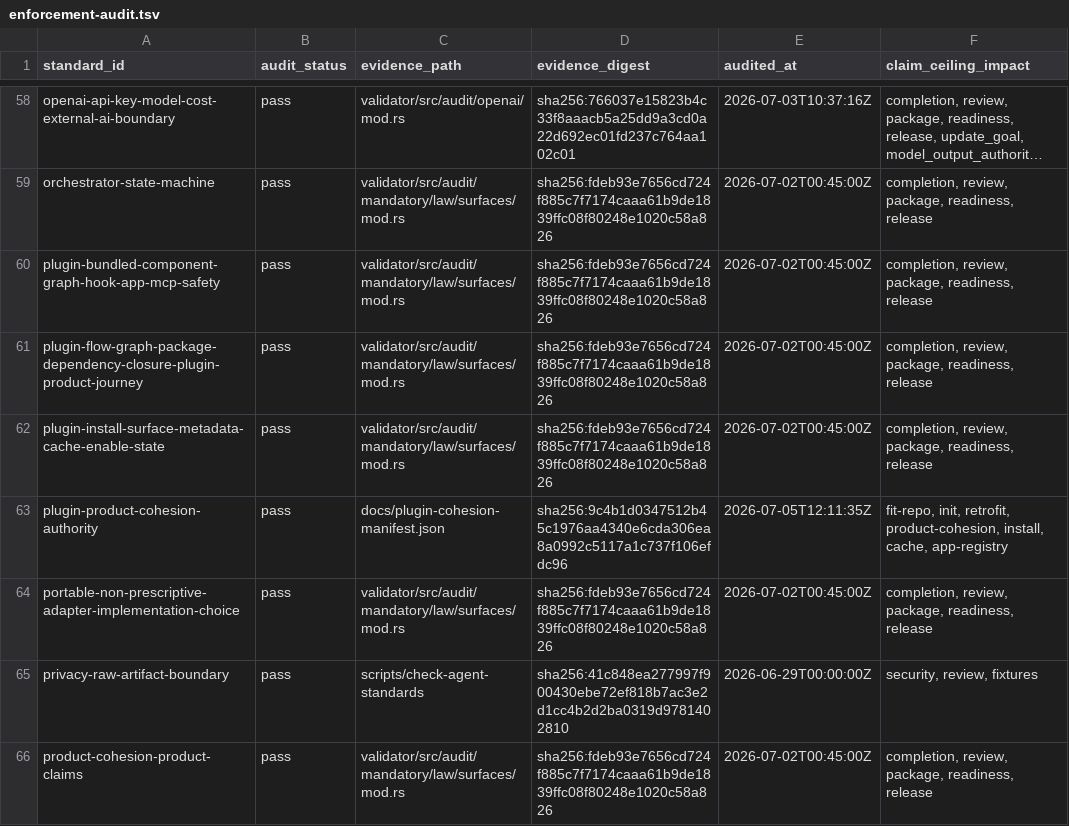
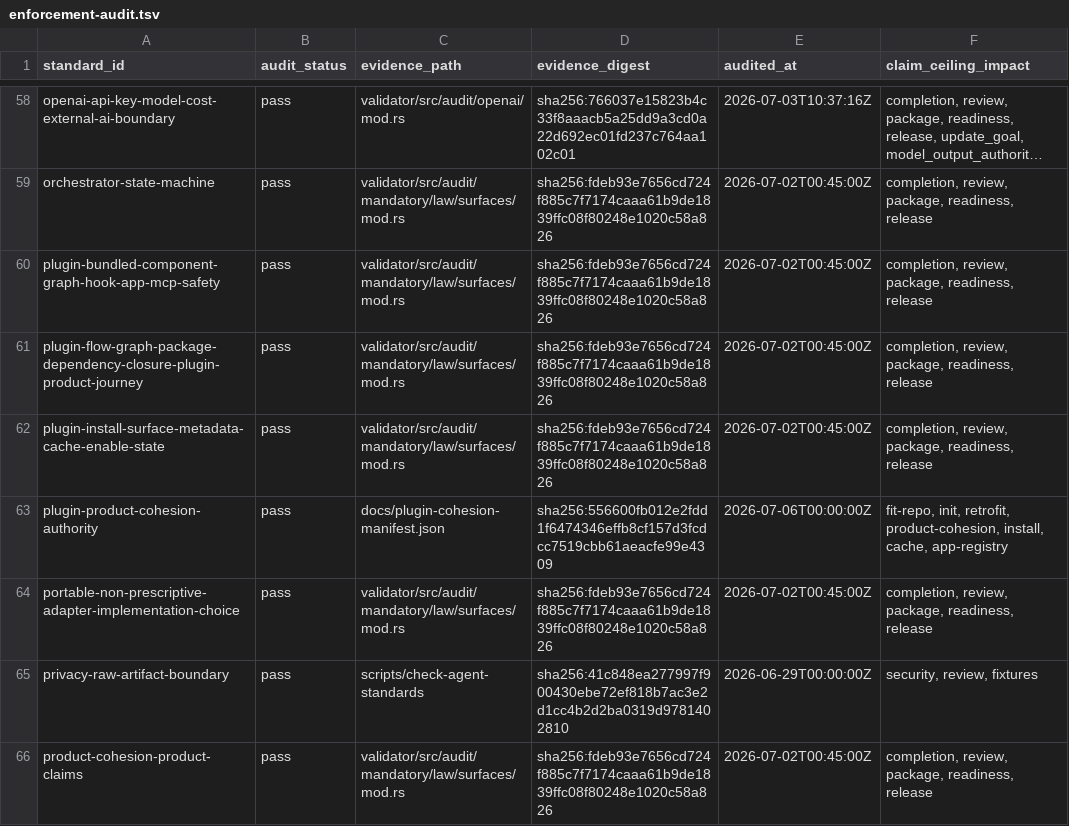
Before and after one commit to RLTree/ultragoal, a TSV file: templates/agent-standards/enforcement-audit.tsv, drawn as a sheet; only a part is shown, gaps mark what is left out; long unchanged cells end in ….

```diff
--- a/templates/agent-standards/enforcement-audit.tsv
+++ b/templates/agent-standards/enforcement-audit.tsv
@@ -62,3 +62,3 @@ plugin-flow-graph-package-dependency-closure-plugin-product-journey	pass	validat
 plugin-install-surface-metadata-cache-enable-state	pass	validator/src/audit/mandatory/law/surfaces/mod.rs	sha256:fdeb93e7656cd724f885c7f7174caaa61b9de1839ffc08f80248e1020c58a826	2026-07-02T00:45:00Z	completion, review, package, readiness, release
-plugin-product-cohesion-authority	pass	docs/plugin-cohesion-manifest.json	sha256:9c4b1d0347512b45c1976aa4340e6cda306ea8a0992c5117a1c737f106efdc96	2026-07-05T12:11:35Z	fit-repo, init, retrofit, product-cohesion, install, cache, app-registry
+plugin-product-cohesion-authority	pass	docs/plugin-cohesion-manifest.json	sha256:556600fb012e2fdd1f6474346effb8cf157d3fcdcc7519cbb61aeacfe99e4309	2026-07-06T00:00:00Z	fit-repo, init, retrofit, product-cohesion, install, cache, app-registry
 portable-non-prescriptive-adapter-implementation-choice	pass	validator/src/audit/mandatory/law/surfaces/mod.rs	sha256:fdeb93e7656cd724f885c7f7174caaa61b9de1839ffc08f80248e1020c58a826	2026-07-02T00:45:00Z	completion, review, package, readiness, release
```
Also changed, not shown: 57 other files.
